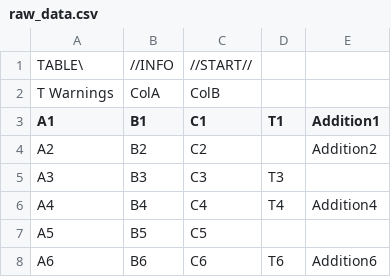
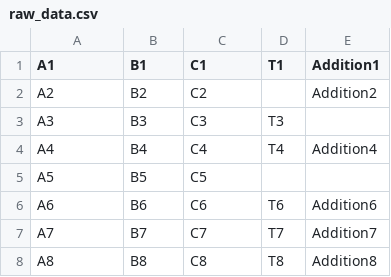
Before and after one commit to 0xpr03/VocableTrainer-Android, a CSV file: live-tests/raw_data.csv, drawn as a sheet; only a part is shown; the shorter side is filled out with more unchanged rows.

Commit message:
live test cleanup, docs & generator extension
generator can now create an random amount of invalid entries

Signed-off-by: Aron Heinecke <aron.heinecke@t-online.de>

```diff
--- a/live-tests/raw_data.csv
+++ b/live-tests/raw_data.csv
@@ -1,3 +1 @@
-TABLE\,//INFO,//START//,,
-T Warnings,ColA,ColB,,
 A1,B1,C1,T1,Addition1
```
Also changed, not shown: 7 other files.
